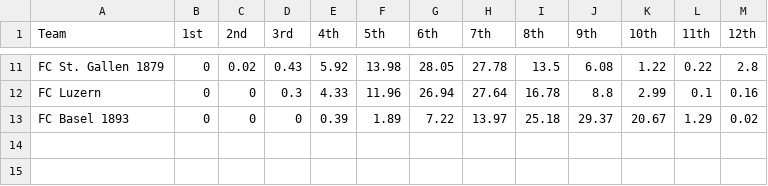
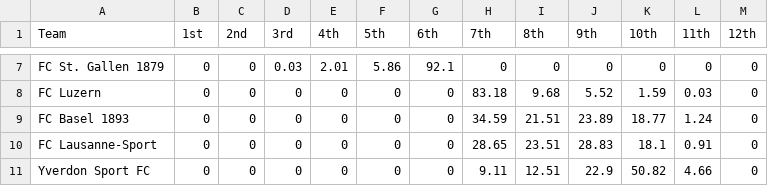
Before and after one commit to swissfootdata/Super_League_Predictions, a CSV file: Output/probabilities_predictions.csv, drawn as a sheet; only a part is shown, gaps mark what is left out; the diff covers the shown part only.

```diff
--- a/Output/probabilities_predictions.csv
+++ b/Output/probabilities_predictions.csv
@@ -11,3 +7,5 @@
-"FC St. Gallen 1879",0,0.02,0.43,5.92,13.98,28.05,27.78,13.5,6.08,1.22,0.22,2.8
-"FC Luzern",0,0,0.3,4.33,11.96,26.94,27.64,16.78,8.8,2.99,0.1,0.16
-"FC Basel 1893",0,0,0,0.39,1.89,7.22,13.97,25.18,29.37,20.67,1.29,0.02
+"FC St. Gallen 1879",0,0,0.03,2.01,5.86,92.1,0,0,0,0,0,0
+"FC Luzern",0,0,0,0,0,0,83.18,9.68,5.52,1.59,0.03,0
+"FC Basel 1893",0,0,0,0,0,0,34.59,21.51,23.89,18.77,1.24,0
+"FC Lausanne-Sport",0,0,0,0,0,0,28.65,23.51,28.83,18.1,0.91,0
+"Yverdon Sport FC",0,0,0,0,0,0,9.11,12.51,22.9,50.82,4.66,0
```
Also changed, not shown: 2 added rows, 4 removed rows and 56 edited cells elsewhere in this file, Output/predictions_season.csv, Output/predictions_season_data.csv, 4 other files.
